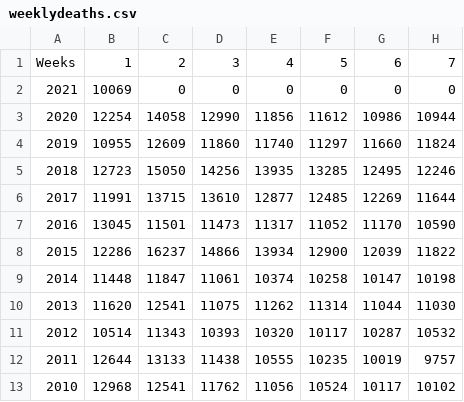
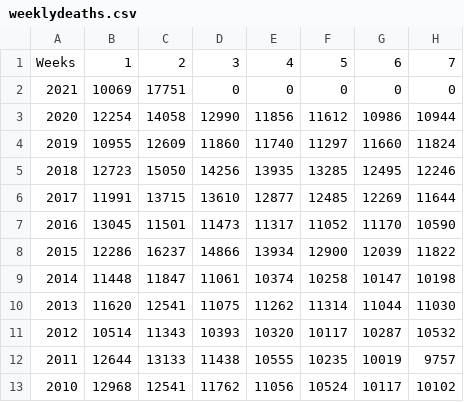
Before and after one commit to gsbelbin/ukweeklydeaths, a CSV file: weeklydeaths.csv, drawn as a sheet; only a part is shown; the diff names each change by its address in the sheet, - before the commit and + after, or states it on an @@ line.

Commit message:
First data for 20121

```diff
--- a/weeklydeaths.csv
+++ b/weeklydeaths.csv
-C2: 0
+C2: 17751
```
Also changed, not shown: 1 other file.
